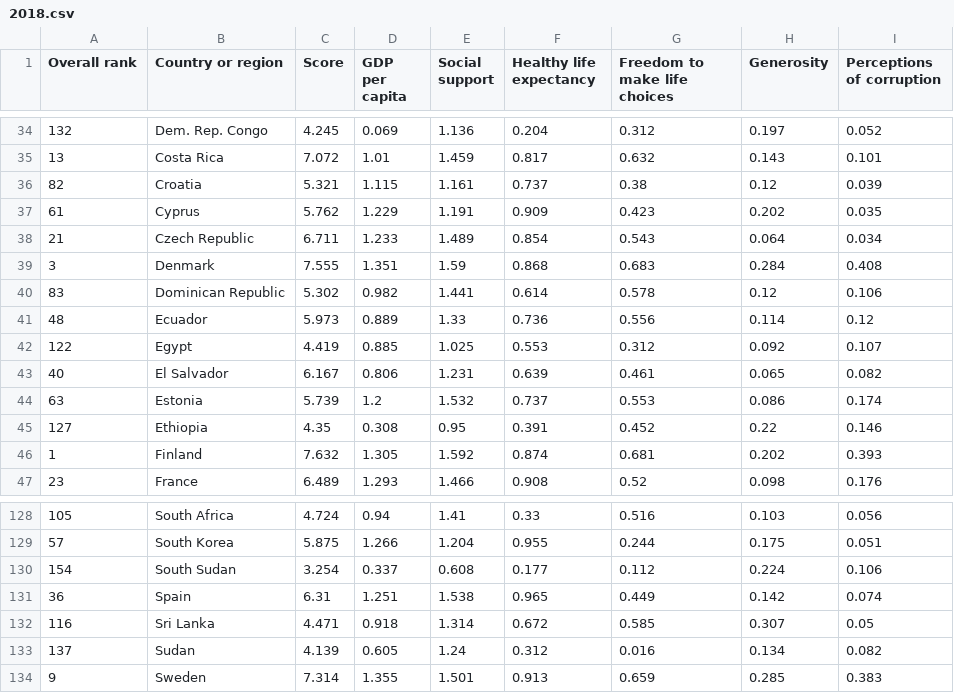
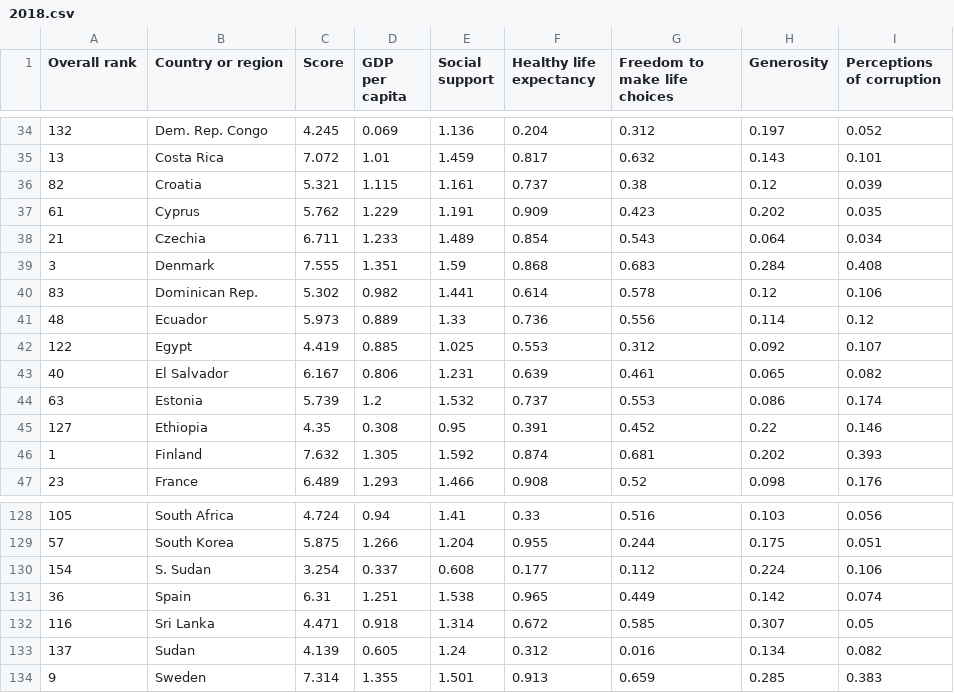
Before and after one commit to vedesh1408/FIT3179_A2, a CSV file: data/2018.csv, drawn as a sheet; only a part is shown, gaps mark what is left out.

```diff
--- a/data/2018.csv
+++ b/data/2018.csv
@@ -37,5 +37,5 @@ Overall rank,Country or region,Score,GDP per capita,Social support,Healthy life
 61,Cyprus,5.762,1.229,1.191,0.909,0.423,0.202,0.035
-21,Czech Republic,6.711,1.233,1.489,0.854,0.543,0.064,0.034
+21,Czechia,6.711,1.233,1.489,0.854,0.543,0.064,0.034
 3,Denmark,7.555,1.351,1.59,0.868,0.683,0.284,0.408
-83,Dominican Republic,5.302,0.982,1.441,0.614,0.578,0.12,0.106
+83,Dominican Rep.,5.302,0.982,1.441,0.614,0.578,0.12,0.106
 48,Ecuador,5.973,0.889,1.33,0.736,0.556,0.114,0.12
@@ -129,3 +129,3 @@ Overall rank,Country or region,Score,GDP per capita,Social support,Healthy life
 57,South Korea,5.875,1.266,1.204,0.955,0.244,0.175,0.051
-154,South Sudan,3.254,0.337,0.608,0.177,0.112,0.224,0.106
+154,S. Sudan,3.254,0.337,0.608,0.177,0.112,0.224,0.106
 36,Spain,6.31,1.251,1.538,0.965,0.449,0.142,0.074
```
Also changed, not shown: data/2017.csv, data/2019.csv.
